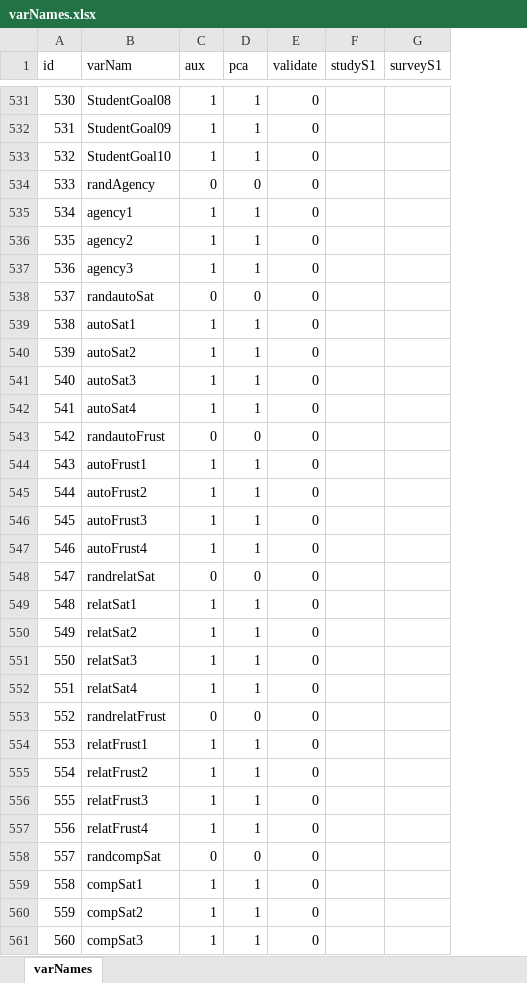
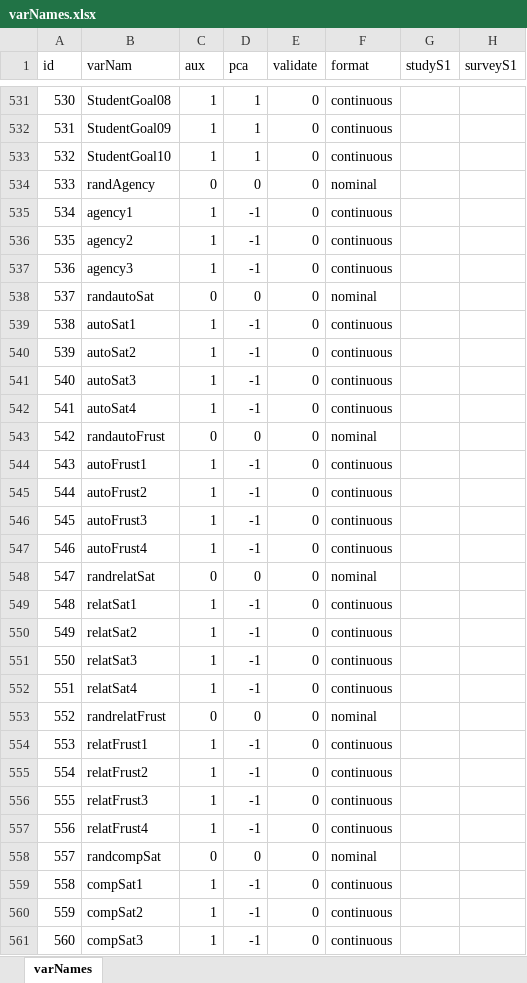
Before and after one commit to JannisCodes/migration-trajectories, an Excel workbook: preregistration/varNames.xlsx, sheet varNames, drawn as a sheet; only a part is shown, gaps mark what is left out; values as stored, in another font and other column widths than the file's, no borders; conditional formats not drawn; the diff covers the shown part only; the diff names each change by its address in the sheet, - before the commit and + after, or states it on an @@ line.

Commit message:
Update varNames.xlsx

```diff
--- a/preregistration/varNames.xlsx (sheet varNames)
+++ b/preregistration/varNames.xlsx (sheet varNames)
+column F (format), rows 531-561: continuous | continuous | continuous | nominal | continuous | continuous | continuous | nominal | continuous | continuous | continuous | continuous | nominal | continuous | continuous | continuous | continuous | nominal | continuous | continuous | continuous | continuous | nominal | continuous | continuous | continuous | continuous | nominal | continuous | continuous | continuous
-D535:D537 (pca): 1
+D535:D537 (pca): -1
-D539:D542 (pca): 1
+D539:D542 (pca): -1
-D544:D547 (pca): 1
+D544:D547 (pca): -1
-D549:D552 (pca): 1
+D549:D552 (pca): -1
-D554:D557 (pca): 1
+D554:D557 (pca): -1
-D559:D561 (pca): 1
+D559:D561 (pca): -1
```
Also changed, not shown: 180 edited cells elsewhere in this sheet.
